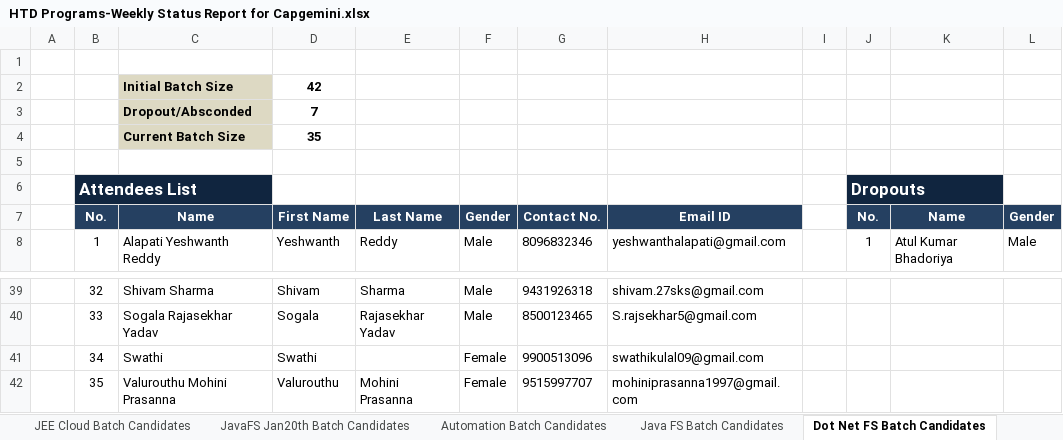
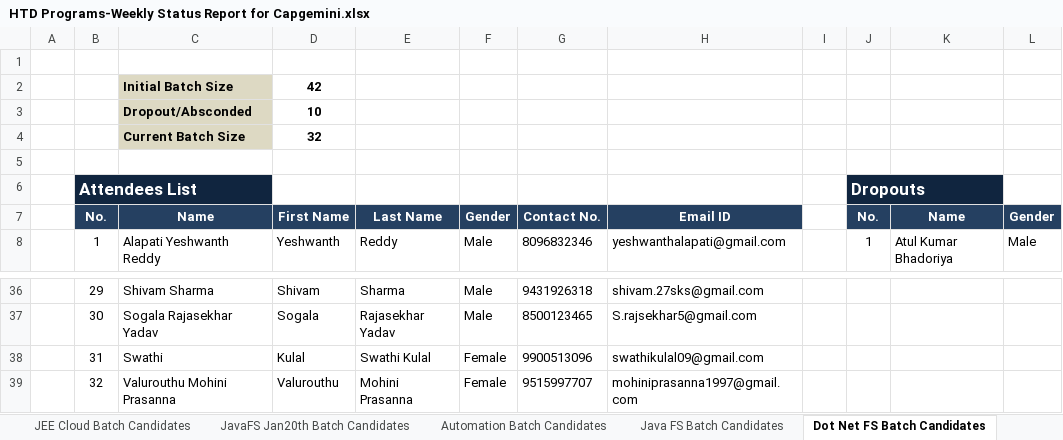
Before and after one commit to Praveen-TestYantra/JSpiders-CG-HTDProgram, an Excel workbook: HTD Programs-Weekly Status Report for Capgemini.xlsx, sheet Dot Net FS Batch Candidates, drawn as a sheet; only a part is shown, gaps mark what is left out; values as stored, in another font and other column widths than the file's, no borders; conditional formats not drawn; addresses are those after the commit; the diff covers the shown part only; the diff names each change by its address in the sheet, - before the commit and + after, or states it on an @@ line.

Commit message:
Weekly Status Report updated

```diff
--- a/HTD Programs-Weekly Status Report for Capgemini.xlsx (sheet Dot Net FS Batch Candidates)
+++ b/HTD Programs-Weekly Status Report for Capgemini.xlsx (sheet Dot Net FS Batch Candidates)
-D3: 7
+D3: 10
-D4: 35
+D4: 32
-B36: 32
+B36: 29
-B37: 33
+B37: 30
-B38: 34
+B38: 31
-D38: Swathi
+D38: Kulal
-E38: (empty)
+E38: Swathi Kulal
-B39: 35
+B39: 32
```
Also changed, not shown: 3 removed rows and 61 edited cells elsewhere in this sheet, sheet Summary, sheet Automation Mar Batch Candidates, other sheet tabs, formulas that keep their value, charts or pictures.
